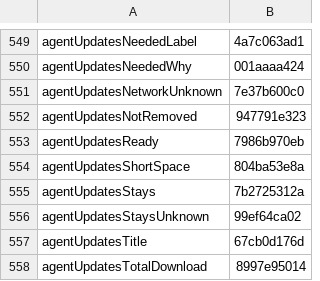
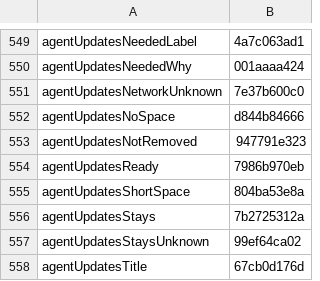
Before and after one commit to Eslamasabry/opencode-mobile-next, a TSV file: native/tools/strings/translation-state/ar.tsv, drawn as a sheet; only a part is shown, gaps mark what is left out; the shorter side is filled out with more unchanged rows.

```diff
--- a/native/tools/strings/translation-state/ar.tsv
+++ b/native/tools/strings/translation-state/ar.tsv
@@ -551,2 +551,3 @@ agentUpdatesNeededWhy	001aaaa424
 agentUpdatesNetworkUnknown	7e37b600c0
+agentUpdatesNoSpace	d844b84666
 agentUpdatesNotRemoved	947791e323
```
Also changed, not shown: native/tools/strings/translation-state/es.tsv, native/tools/strings/translation-state/fr.tsv, 20 other files.
